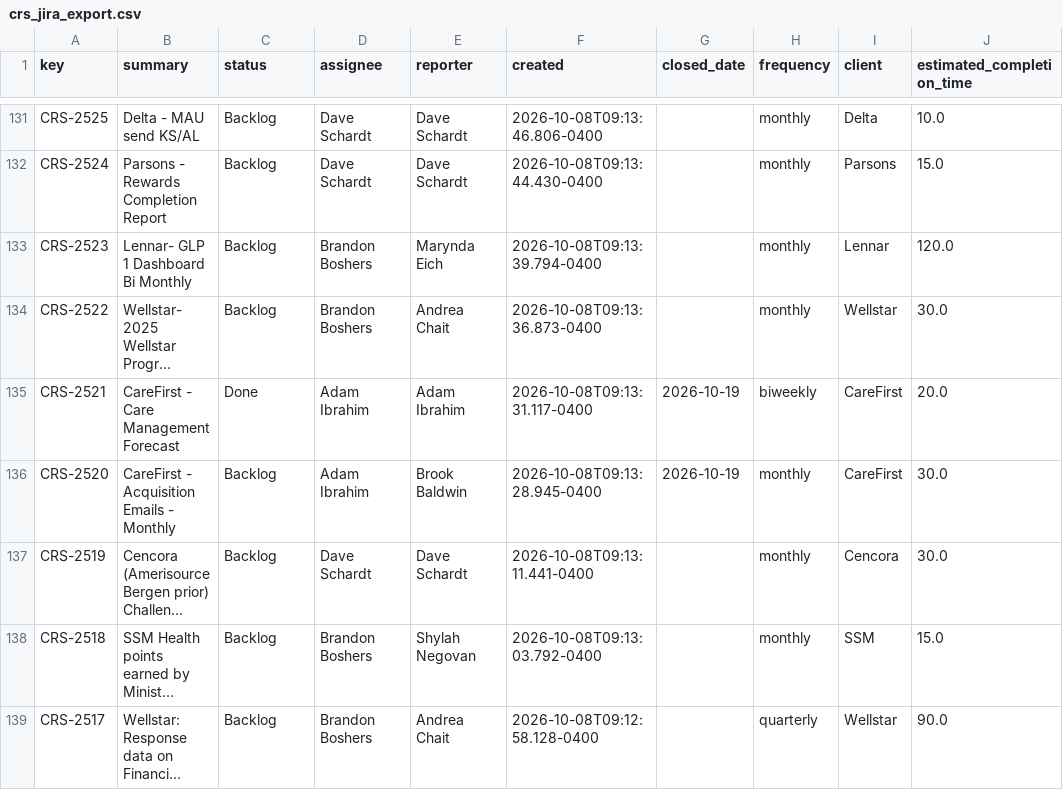
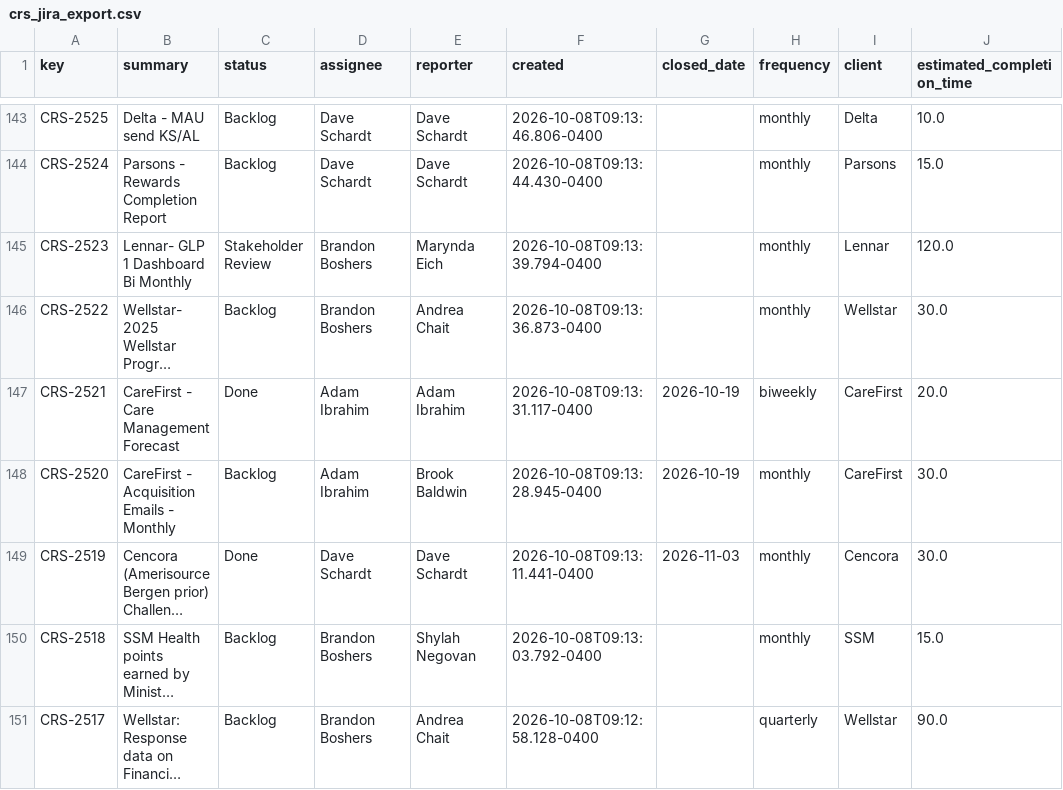
Before and after one commit to brandonboshers/crs-jira-dashboard, a CSV file: data/crs_jira_export.csv, drawn as a sheet; only a part is shown, gaps mark what is left out; long unchanged cells end in …; addresses are those after the commit; the diff covers the shown part only; the diff names each change by its address in the sheet, - before the commit and + after, or states it on an @@ line.

```diff
--- a/data/crs_jira_export.csv
+++ b/data/crs_jira_export.csv
-C145 (status): Backlog
+C145 (status): Stakeholder Review
-C149 (status): Backlog
+C149 (status): Done
-G149 (closed_date): (empty)
+G149 (closed_date): 2026-11-03
```
Also changed, not shown: 12 added rows and 24 edited cells elsewhere in this file.
